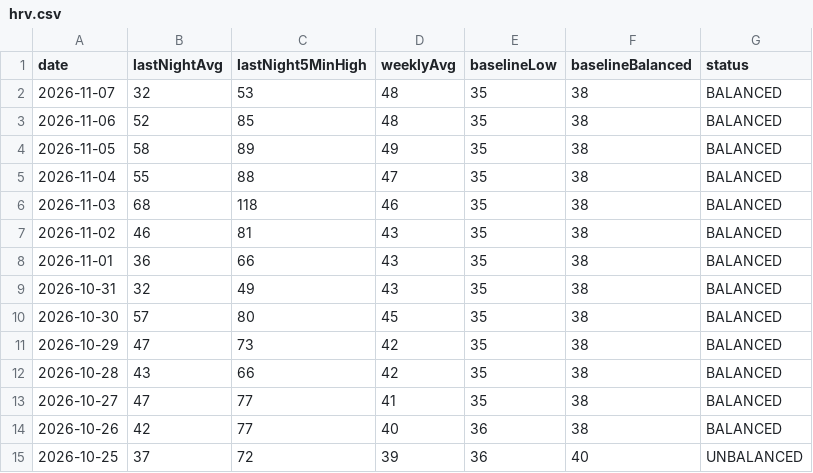
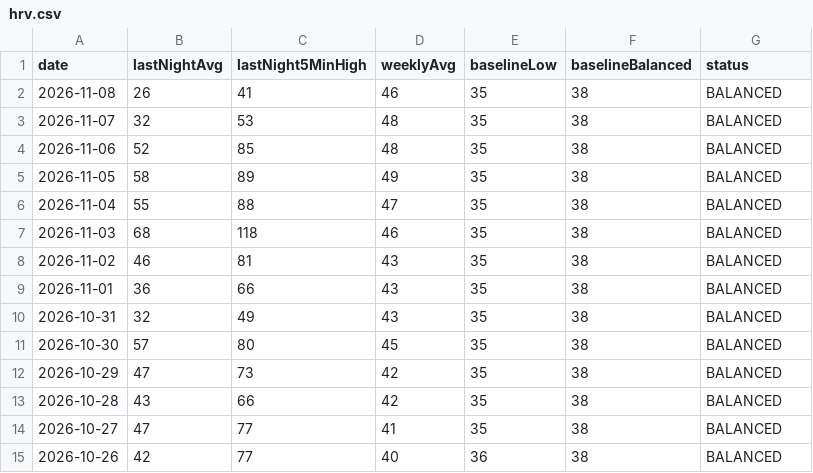
Before and after one commit to Globalcare2026/garmin-sync, a CSV file: data/latest/hrv.csv, drawn as a sheet.

```diff
--- a/data/latest/hrv.csv
+++ b/data/latest/hrv.csv
@@ -1,2 +1,3 @@
 date,lastNightAvg,lastNight5MinHigh,weeklyAvg,baselineLow,baselineBalanced,status
+2026-11-08,26,41,46,35,38,BALANCED
 2026-11-07,32,53,48,35,38,BALANCED
@@ -14,2 +15 @@ date,lastNightAvg,lastNight5MinHigh,weeklyAvg,baselineLow,baselineBalanced,statu
 2026-10-26,42,77,40,36,38,BALANCED
-2026-10-25,37,72,39,36,40,UNBALANCED
```
Also changed, not shown: data/latest/activities.csv, data/latest/daily.csv, 13 other files.
